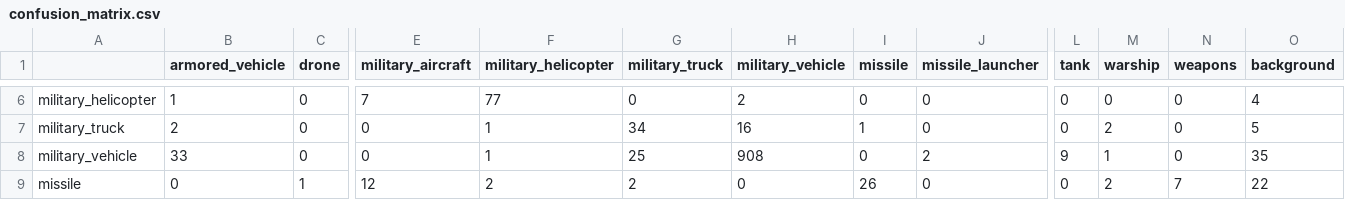
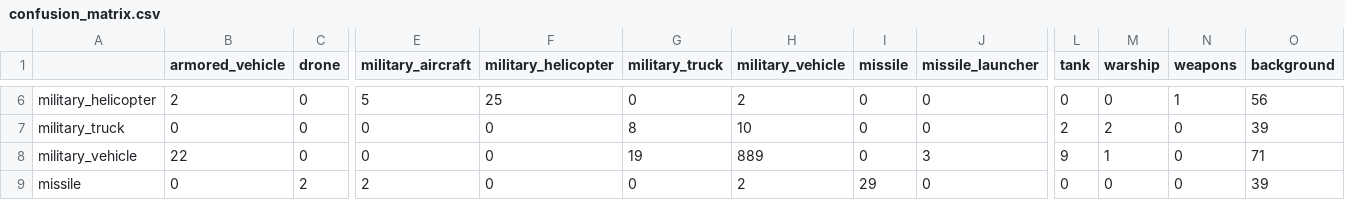
Before and after one commit to yetanotherdeveloper314/ADMA, a CSV file: evaluation_results/confusion_matrix.csv, drawn as a sheet; only a part is shown, gaps mark what is left out; the diff covers the shown part only; the diff names each change by its address in the sheet, - before the commit and + after, or states it on an @@ line.

```diff
--- a/evaluation_results/confusion_matrix.csv
+++ b/evaluation_results/confusion_matrix.csv
-B6 (armored_vehicle): 1
+B6 (armored_vehicle): 2
-E6 (military_aircraft): 7
+E6 (military_aircraft): 5
-F6 (military_helicopter): 77
+F6 (military_helicopter): 25
-N6 (weapons): 0
+N6 (weapons): 1
-O6 (background): 4
+O6 (background): 56
-B7 (armored_vehicle): 2
+B7 (armored_vehicle): 0
-F7:F8 (military_helicopter): 1
+F7:F8 (military_helicopter): 0
-G7 (military_truck): 34
+G7 (military_truck): 8
-H7 (military_vehicle): 16
+H7 (military_vehicle): 10
-I7 (missile): 1
+I7 (missile): 0
-L7 (tank): 0
+L7 (tank): 2
-O7 (background): 5
+O7 (background): 39
-B8 (armored_vehicle): 33
+B8 (armored_vehicle): 22
-G8 (military_truck): 25
+G8 (military_truck): 19
-H8 (military_vehicle): 908
+H8 (military_vehicle): 889
-J8 (missile_launcher): 2
+J8 (missile_launcher): 3
-O8 (background): 35
+O8 (background): 71
-C9 (drone): 1
+C9 (drone): 2
-E9 (military_aircraft): 12
+E9 (military_aircraft): 2
-F9 (military_helicopter): 2
+F9 (military_helicopter): 0
-G9 (military_truck): 2
+G9 (military_truck): 0
-H9 (military_vehicle): 0
+H9 (military_vehicle): 2
-I9 (missile): 26
+I9 (missile): 29
-M9 (warship): 2
+M9 (warship): 0
-N9 (weapons): 7
+N9 (weapons): 0
-O9 (background): 22
+O9 (background): 39
```
Also changed, not shown: 75 edited cells elsewhere in this file, evaluation_results/evaluation.csv, 2 other files.
